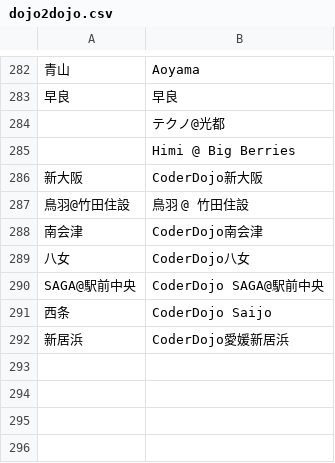
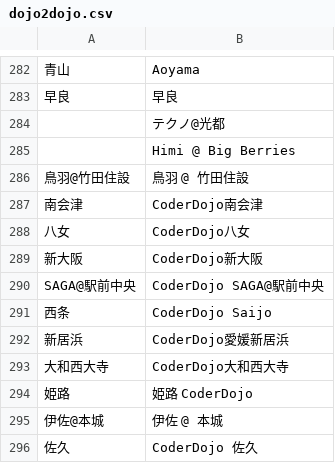
Before and after one commit to coderdojo-japan/map.coderdojo.jp, a CSV file: dojo2dojo.csv, drawn as a sheet; only a part is shown, gaps mark what is left out; the diff names each change by its address in the sheet, - before the commit and + after, or states it on an @@ line.

Commit message:
CoderDojo 大和西大寺・姫路・伊佐@本城・佐久のマッピングを追加
dojo2dojo.csv に 4 件のマッピングを追加。Japan API と Clubs API の
重複エントリが統合され、それぞれ 1 件ずつ地図に表示されるようになる。

生成物 (_data/dojo2dojo.json, dojos.geojson) は意図的にコミットしない。
deploy_to_pages.yml が jekyll build で再生成してデプロイし、
scheduler_daily.yml が日次で main にコミットし直すため。
更新した GitHub Actions (checkout@v7 等) の動作確認も兼ねる。

ローカル検証:
- 4 件とも両 API の登録名と完全一致
- 再生成した GeoJSON に各 1 件（重複なし）で反映
- 座標・ロゴ画像・ポップアップのリンクも正常
- rake test_markers: 6 runs / 0 failures

```diff
--- a/dojo2dojo.csv
+++ b/dojo2dojo.csv
@@ row 286 moved to row 289: 新大阪 @@
+row 293: 大和西大寺 | CoderDojo大和西大寺
+row 294: 姫路 | 姫路 CoderDojo
+row 295: 伊佐@本城 | 伊佐 @ 本城
+row 296: 佐久 | CoderDojo 佐久
```
